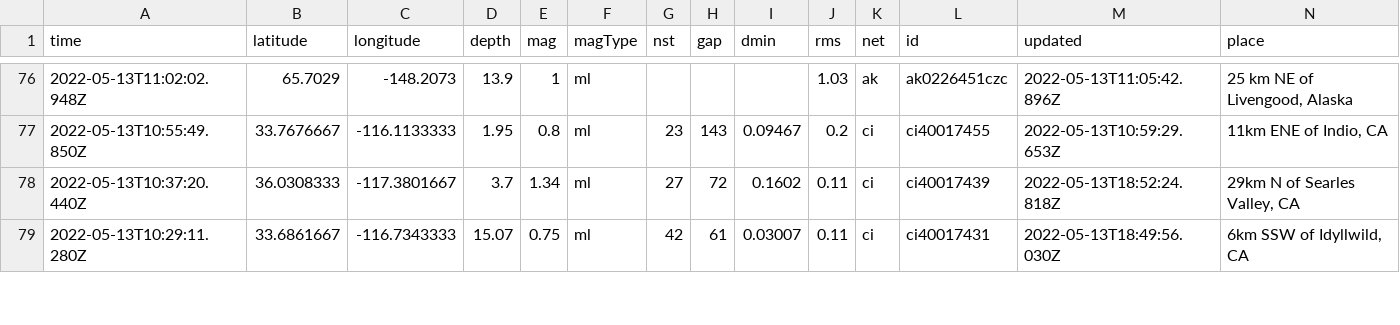
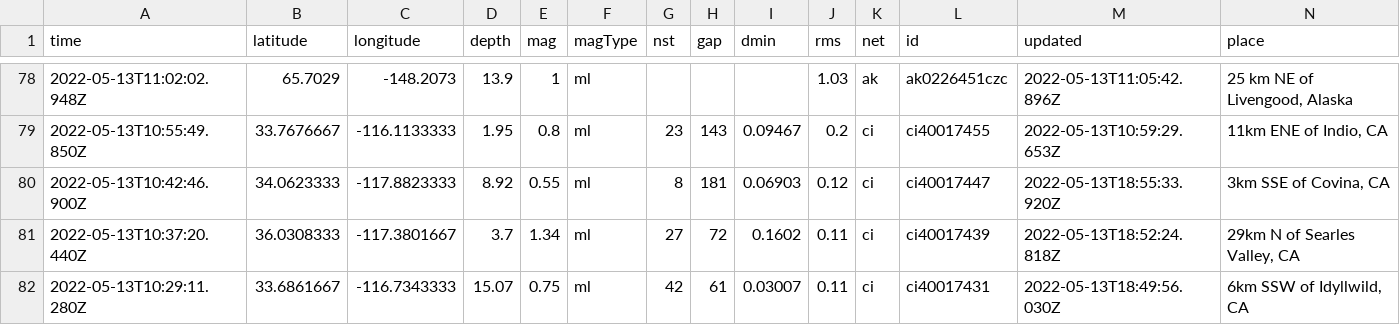
Before and after one commit to kmaepetrin/nicar22-github-actions, a CSV file: usgs_current.csv, drawn as a sheet; only a part is shown, gaps mark what is left out; rows hold the shown columns only; the diff covers the shown part only; the diff names each change by its address in the sheet, - before the commit and + after, or states it on an @@ line.

```diff
--- a/usgs_current.csv
+++ b/usgs_current.csv
+row 80: 2022-05-13T10:42:46.900Z | 34.0623333 | -117.8823333 | 8.92 | 0.55 | ml | 8 | 181 | 0.06903 | 0.12 | ci | ci40017447 | 2022-05-13T18:55:33.920Z | 3km SSE of Covina, CA
```
Also changed, not shown: 4 added rows, 3 removed rows and 13 edited cells elsewhere in this file, 1 other file.
